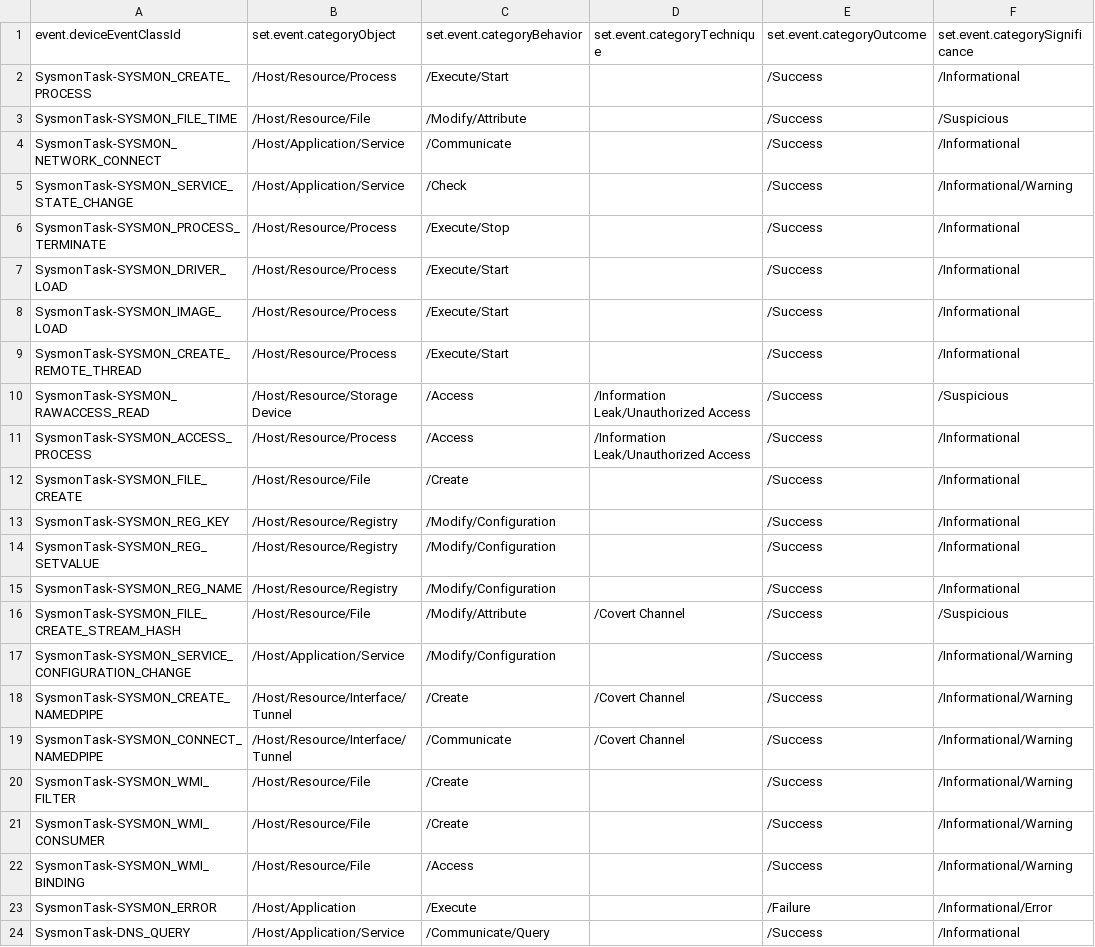
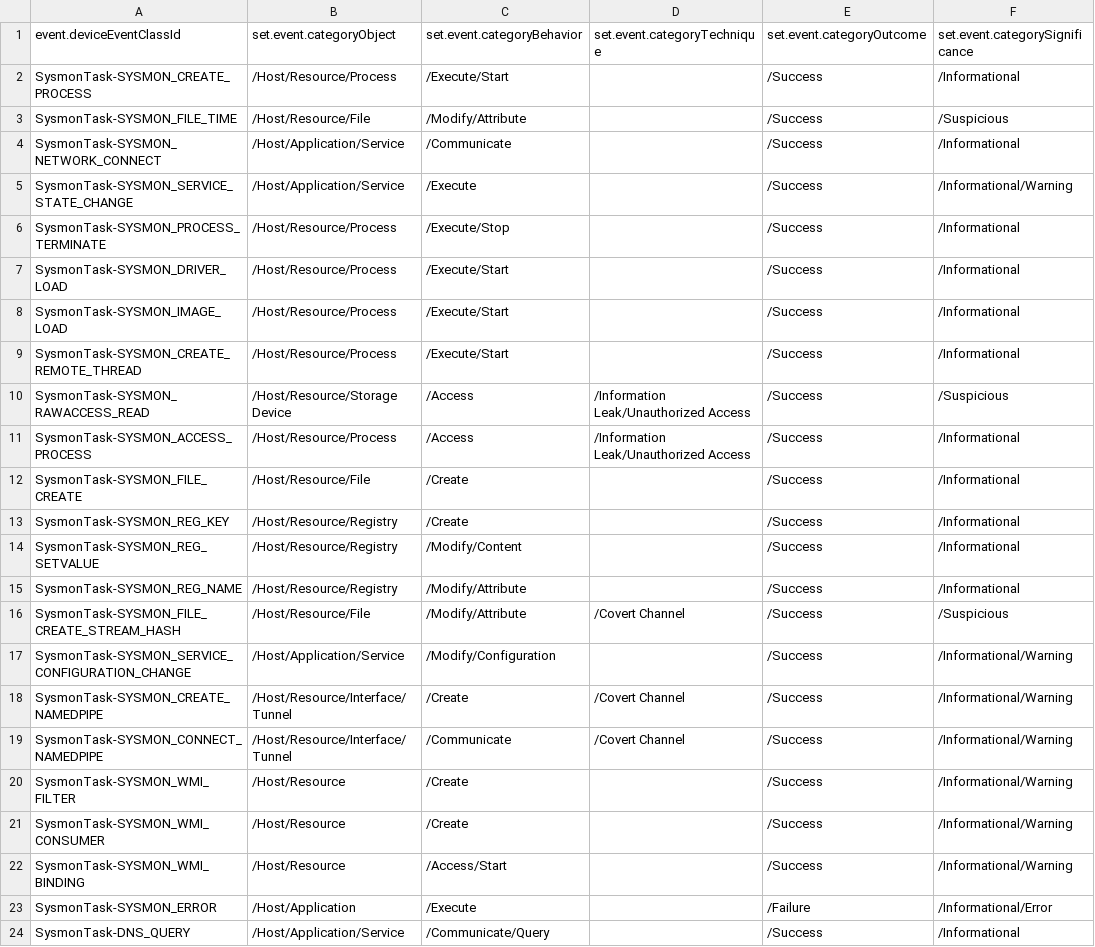
Before and after one commit to klasen/ArcSight-Sysmon-FlexConnector, a CSV file: acp/categorizer/current/microsoft/sysmon.csv, drawn as a sheet; only a part is shown; the diff names each change by its address in the sheet, - before the commit and + after, or states it on an @@ line.

Commit message:
update categorization
update categoryBehavior for SERVICE_STATE_CHANGE, REGISTRY, WMI events

```diff
--- a/acp/categorizer/current/microsoft/sysmon.csv
+++ b/acp/categorizer/current/microsoft/sysmon.csv
-C5: /Check
+C5: /Execute
-C13: /Modify/Configuration
+C13: /Create
-C14: /Modify/Configuration
+C14: /Modify/Content
-C15: /Modify/Configuration
+C15: /Modify/Attribute
-B20:B22: /Host/Resource/File
+B20:B22: /Host/Resource
-C22: /Access
+C22: /Access/Start
```
